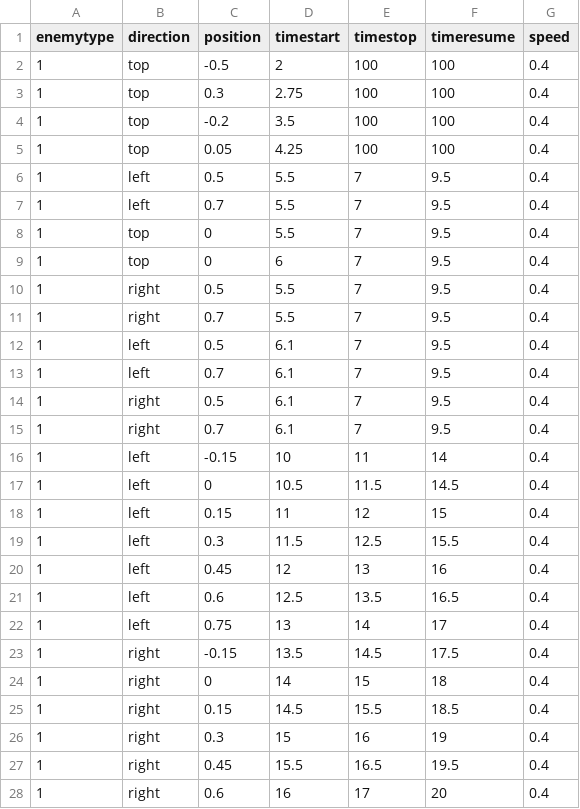
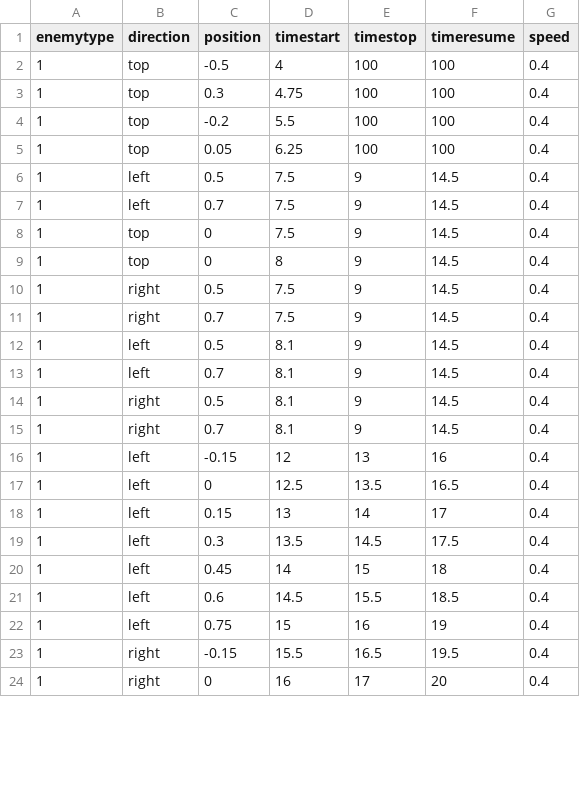
Before and after one commit to kevinlin592/CS3113, a CSV file: Project/Level1.csv, drawn as a sheet; only a part is shown; the diff covers the shown part only.

Commit message:
Final Project - WaveFire

```diff
--- a/Project/Level1.csv
+++ b/Project/Level1.csv
@@ -1,28 +1,24 @@
 enemytype,direction,position,timestart,timestop,timeresume,speed
-1,top,-0.5,2,100,100,0.4
-1,top,0.3,2.75,100,100,0.4
-1,top,-0.2,3.5,100,100,0.4
-1,top,0.05,4.25,100,100,0.4
-1,left,0.5,5.5,7,9.5,0.4
-1,left,0.7,5.5,7,9.5,0.4
-1,top,0,5.5,7,9.5,0.4
-1,top,0,6,7,9.5,0.4
-1,right,0.5,5.5,7,9.5,0.4
-1,right,0.7,5.5,7,9.5,0.4
-1,left,0.5,6.1,7,9.5,0.4
-1,left,0.7,6.1,7,9.5,0.4
-1,right,0.5,6.1,7,9.5,0.4
-1,right,0.7,6.1,7,9.5,0.4
-1,left,-0.15,10,11,14,0.4
-1,left,0,10.5,11.5,14.5,0.4
-1,left,0.15,11,12,15,0.4
-1,left,0.3,11.5,12.5,15.5,0.4
-1,left,0.45,12,13,16,0.4
-1,left,0.6,12.5,13.5,16.5,0.4
-1,left,0.75,13,14,17,0.4
-1,right,-0.15,13.5,14.5,17.5,0.4
-1,right,0,14,15,18,0.4
-1,right,0.15,14.5,15.5,18.5,0.4
-1,right,0.3,15,16,19,0.4
-1,right,0.45,15.5,16.5,19.5,0.4
-1,right,0.6,16,17,20,0.4
+1,top,-0.5,4,100,100,0.4
+1,top,0.3,4.75,100,100,0.4
+1,top,-0.2,5.5,100,100,0.4
+1,top,0.05,6.25,100,100,0.4
+1,left,0.5,7.5,9,14.5,0.4
+1,left,0.7,7.5,9,14.5,0.4
+1,top,0,7.5,9,14.5,0.4
+1,top,0,8,9,14.5,0.4
+1,right,0.5,7.5,9,14.5,0.4
+1,right,0.7,7.5,9,14.5,0.4
+1,left,0.5,8.1,9,14.5,0.4
+1,left,0.7,8.1,9,14.5,0.4
+1,right,0.5,8.1,9,14.5,0.4
+1,right,0.7,8.1,9,14.5,0.4
+1,left,-0.15,12,13,16,0.4
+1,left,0,12.5,13.5,16.5,0.4
+1,left,0.15,13,14,17,0.4
+1,left,0.3,13.5,14.5,17.5,0.4
+1,left,0.45,14,15,18,0.4
+1,left,0.6,14.5,15.5,18.5,0.4
+1,left,0.75,15,16,19,0.4
+1,right,-0.15,15.5,16.5,19.5,0.4
+1,right,0,16,17,20,0.4
```
Also changed, not shown: 5 added rows, 1 removed row and 39 edited cells elsewhere in this file, 31 other files.
